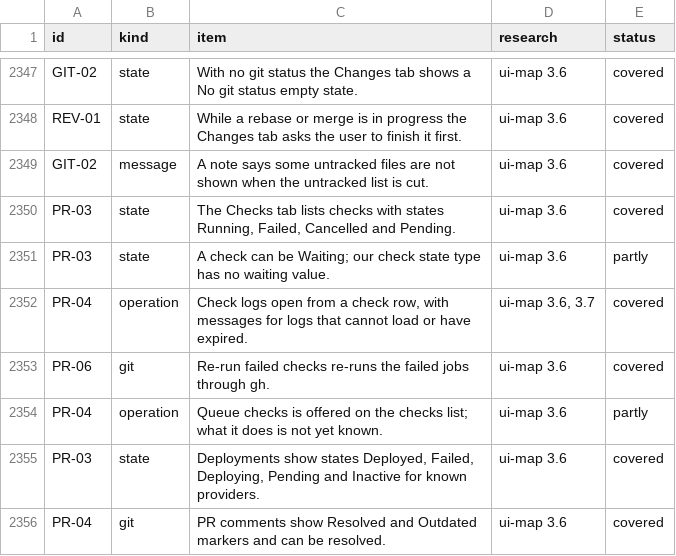
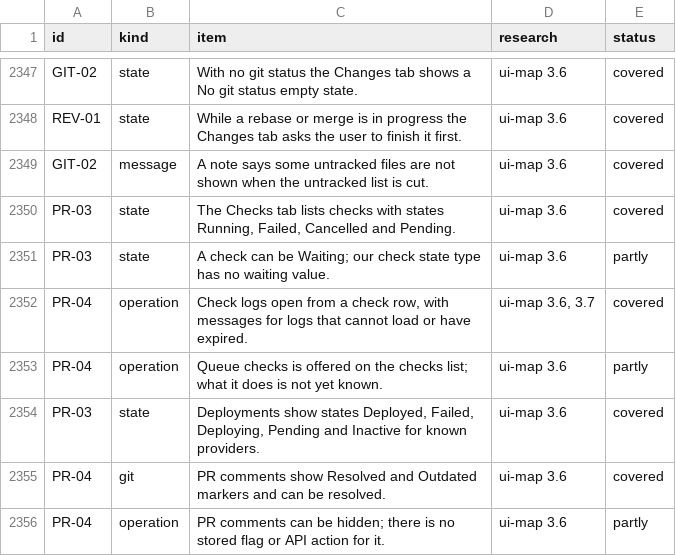
Before and after one commit to jahala/conducted, a TSV file: docs/plans/items/system.tsv, drawn as a sheet; only a part is shown, gaps mark what is left out; the shorter side is filled out with more unchanged rows; the diff names each change by its address in the sheet, - before the commit and + after, or states it on an @@ line.

```diff
--- a/docs/plans/items/system.tsv
+++ b/docs/plans/items/system.tsv
-row 2353: PR-06 | git | Re-run failed checks re-runs the failed jobs through gh. | ui-map 3.6 | covered
```
Also changed, not shown: 28 other files.
